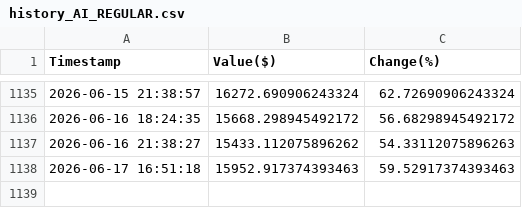
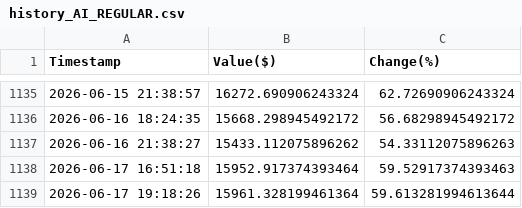
Before and after one commit to borawskiD/AI_STOCK_BOT, a CSV file: results/history_AI_REGULAR.csv, drawn as a sheet; only a part is shown, gaps mark what is left out.

Commit message:
Auto updated portfolio values (Wed Jun 17 19:18:34 UTC 2026)

```diff
--- a/results/history_AI_REGULAR.csv
+++ b/results/history_AI_REGULAR.csv
@@ -1137,2 +1137,3 @@ Timestamp,Value($),Change(%)
 2026-06-16 21:38:27,15433.112075896262,54.33112075896263
-2026-06-17 16:51:18,15952.917374393463,59.52917374393463
+2026-06-17 16:51:18,15952.917374393464,59.52917374393463
+2026-06-17 19:18:26,15961.328199461364,59.613281994613644
```
Also changed, not shown: results/history_AI_STATIC.csv, results/history_AI_TRIGGER.csv, 7 other files.
